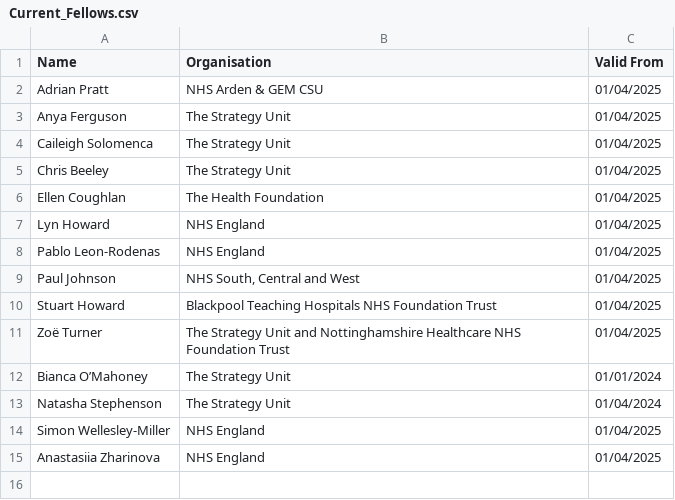
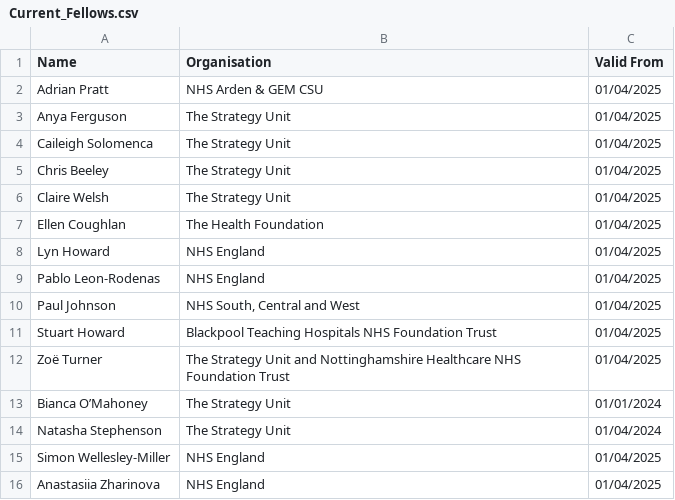
Before and after one commit to nhs-r-community/nhs-r-community, a CSV file: Current_Fellows.csv, drawn as a sheet; the diff names each change by its address in the sheet, - before the commit and + after, or states it on an @@ line.

```diff
--- a/Current_Fellows.csv
+++ b/Current_Fellows.csv
+row 6: Claire Welsh | The Strategy Unit | 01/04/2025
```
Also changed, not shown: 2 other files.
